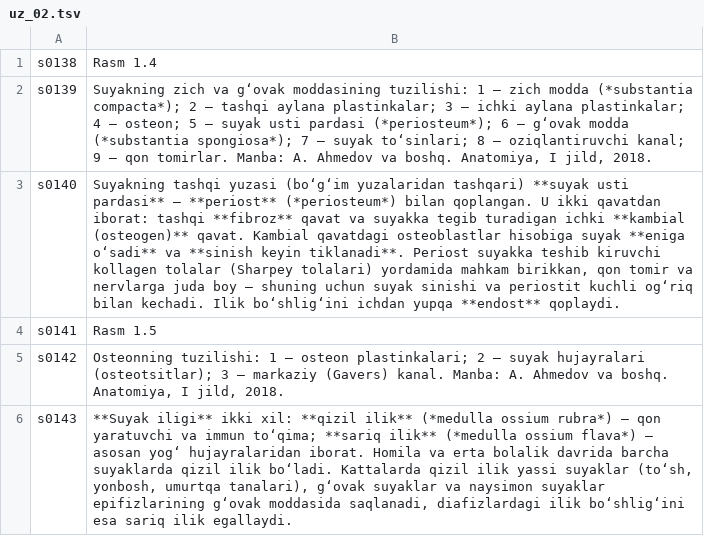
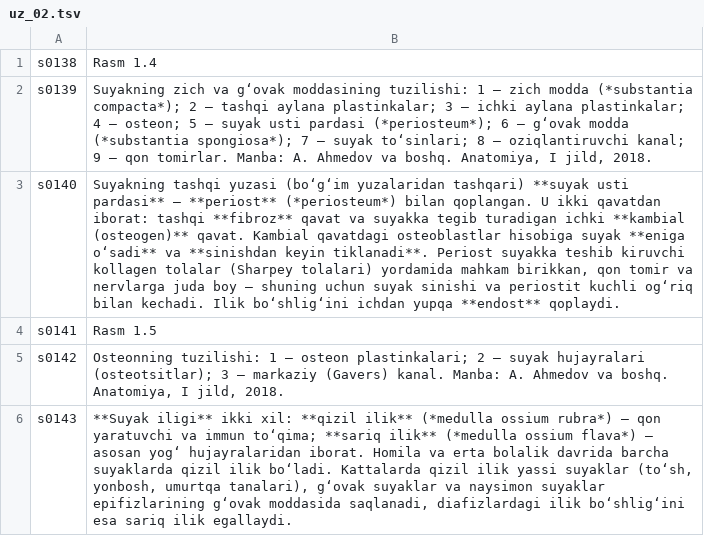
Before and after one commit to A380032/MedAtlas-, a TSV file: tools/i18n/books/ant/uz_02.tsv, drawn as a sheet; only a part is shown.

```diff
--- a/tools/i18n/books/ant/uz_02.tsv
+++ b/tools/i18n/books/ant/uz_02.tsv
@@ -2,3 +2,3 @@ s0138	Rasm 1.4
 s0139	Suyakning zich va g‘ovak moddasining tuzilishi: 1 — zich modda (*substantia compacta*); 2 — tashqi aylana plastinkalar; 3 — ichki aylana plastinkalar; 4 — osteon; 5 — suyak usti pardasi (*periosteum*); 6 — g‘ovak modda (*substantia spongiosa*); 7 — suyak to‘sinlari; 8 — oziqlantiruvchi kanal; 9 — qon tomirlar. Manba: A. Ahmedov va boshq. Anatomiya, I jild, 2018.
-s0140	Suyakning tashqi yuzasi (bo‘g‘im yuzalaridan tashqari) **suyak usti pardasi** — **periost** (*periosteum*) bilan qoplangan. U ikki qavatdan iborat: tashqi **fibroz** qavat va suyakka tegib turadigan ichki **kambial (osteogen)** qavat. Kambial qavatdagi osteoblastlar hisobiga suyak **eniga o‘sadi** va **sinish keyin tiklanadi**. Periost suyakka teshib kiruvchi kollagen tolalar (Sharpey tolalari) yordamida mahkam birikkan, qon tomir va nervlarga juda boy — shuning uchun suyak sinishi va periostit kuchli og‘riq bilan kechadi. Ilik bo‘shlig‘ini ichdan yupqa **endost** qoplaydi.
+s0140	Suyakning tashqi yuzasi (bo‘g‘im yuzalaridan tashqari) **suyak usti pardasi** — **periost** (*periosteum*) bilan qoplangan. U ikki qavatdan iborat: tashqi **fibroz** qavat va suyakka tegib turadigan ichki **kambial (osteogen)** qavat. Kambial qavatdagi osteoblastlar hisobiga suyak **eniga o‘sadi** va **sinishdan keyin tiklanadi**. Periost suyakka teshib kiruvchi kollagen tolalar (Sharpey tolalari) yordamida mahkam birikkan, qon tomir va nervlarga juda boy — shuning uchun suyak sinishi va periostit kuchli og‘riq bilan kechadi. Ilik bo‘shlig‘ini ichdan yupqa **endost** qoplaydi.
 s0141	Rasm 1.5
```
Also changed, not shown: tools/i18n/books/ant/uz_09.tsv, tools/i18n/books/ant/uz_55.tsv, 2 other files.
